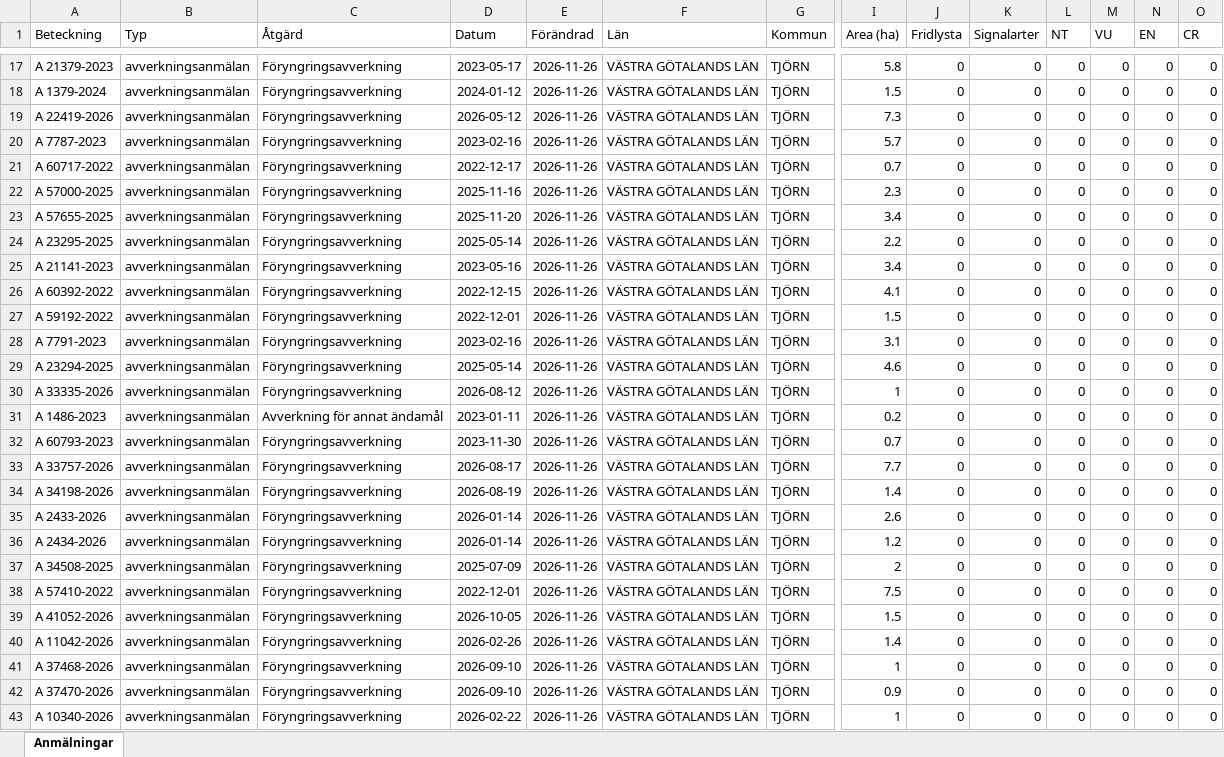
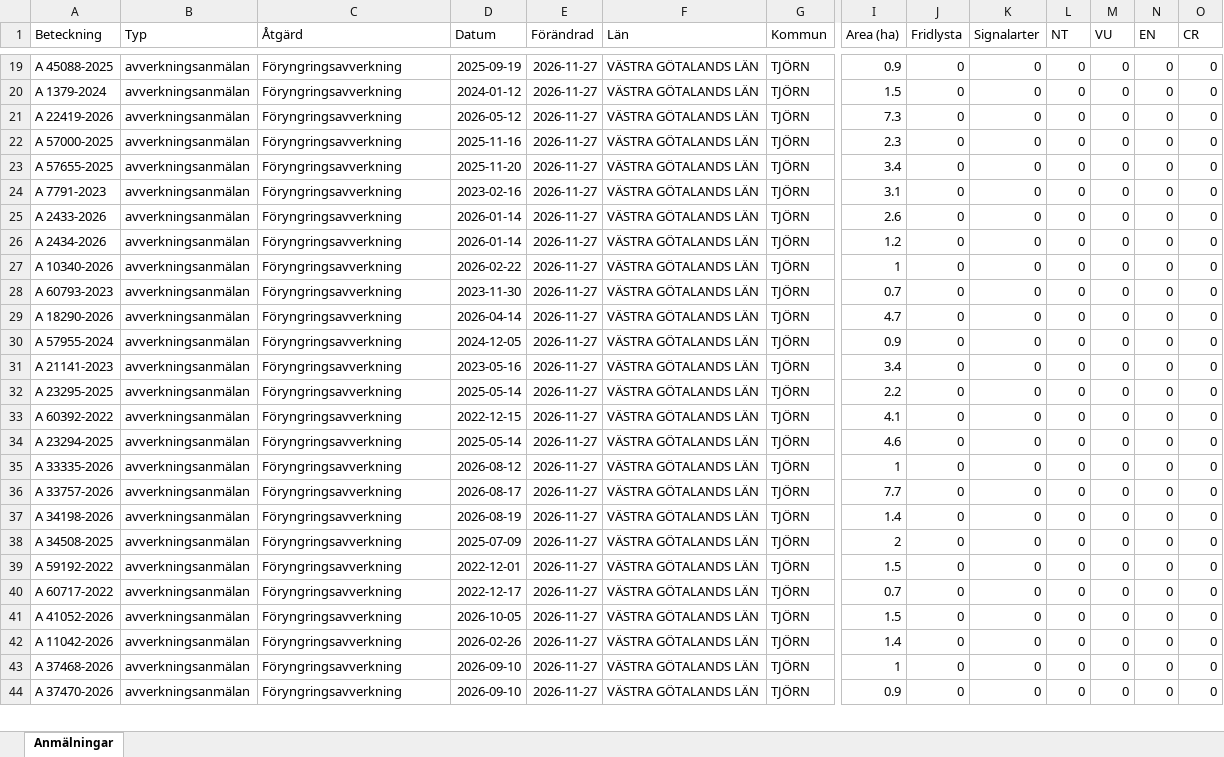
Before and after one commit to klasma/Logging_1419, an Excel workbook: Översikt TJÖRN.xlsx, sheet Anmälningar, drawn as a sheet; only a part is shown, gaps mark what is left out; values as stored, in another font and other column widths than the file's, no borders; removed rows and columns are numbered as before the commit, all else as after; rows hold the shown columns only; the diff covers the shown part only; the diff names each change by its address in the sheet, - before the commit and + after, or states it on an @@ line.

```diff
--- a/Översikt TJÖRN.xlsx (sheet Anmälningar)
+++ b/Översikt TJÖRN.xlsx (sheet Anmälningar)
-A19 (Beteckning): A 21379-2023
+A19 (Beteckning): A 45088-2025
-D19 (Datum): 2023-05-17
+D19 (Datum): 2025-09-19
-E19:E21 (Förändrad): 2026-11-26
+E19:E21 (Förändrad): 2026-11-27
-I19 (Area (ha)): 5.8
+I19 (Area (ha)): 0.9
-row 20: A 7787-2023 | avverkningsanmälan | Föryngringsavverkning | 2023-02-16 | 2026-11-26 | VÄSTRA GÖTALANDS LÄN | TJÖRN | 5.7 | 0 | 0 | 0 | 0 | 0 | 0
-row 21: A 60717-2022 | avverkningsanmälan | Föryngringsavverkning | 2022-12-17 | 2026-11-26 | VÄSTRA GÖTALANDS LÄN | TJÖRN | 0.7 | 0 | 0 | 0 | 0 | 0 | 0
-E22:E23 (Förändrad): 2026-11-26
+E22:E23 (Förändrad): 2026-11-27
+row 24: A 7791-2023 | avverkningsanmälan | Föryngringsavverkning | 2023-02-16 | 2026-11-27 | VÄSTRA GÖTALANDS LÄN | TJÖRN | 3.1 | 0 | 0 | 0 | 0 | 0 | 0
+row 25: A 2433-2026 | avverkningsanmälan | Föryngringsavverkning | 2026-01-14 | 2026-11-27 | VÄSTRA GÖTALANDS LÄN | TJÖRN | 2.6 | 0 | 0 | 0 | 0 | 0 | 0
+row 26: A 2434-2026 | avverkningsanmälan | Föryngringsavverkning | 2026-01-14 | 2026-11-27 | VÄSTRA GÖTALANDS LÄN | TJÖRN | 1.2 | 0 | 0 | 0 | 0 | 0 | 0
+row 27: A 10340-2026 | avverkningsanmälan | Föryngringsavverkning | 2026-02-22 | 2026-11-27 | VÄSTRA GÖTALANDS LÄN | TJÖRN | 1 | 0 | 0 | 0 | 0 | 0 | 0
+row 28: A 60793-2023 | avverkningsanmälan | Föryngringsavverkning | 2023-11-30 | 2026-11-27 | VÄSTRA GÖTALANDS LÄN | TJÖRN | 0.7 | 0 | 0 | 0 | 0 | 0 | 0
+row 29: A 18290-2026 | avverkningsanmälan | Föryngringsavverkning | 2026-04-14 | 2026-11-27 | VÄSTRA GÖTALANDS LÄN | TJÖRN | 4.7 | 0 | 0 | 0 | 0 | 0 | 0
-A30 (Beteckning): A 23295-2025
+A30 (Beteckning): A 57955-2024
-D30 (Datum): 2025-05-14
+D30 (Datum): 2024-12-05
-E30:E31 (Förändrad): 2026-11-26
+E30:E31 (Förändrad): 2026-11-27
-I30 (Area (ha)): 2.2
+I30 (Area (ha)): 0.9
+row 32: A 23295-2025 | avverkningsanmälan | Föryngringsavverkning | 2025-05-14 | 2026-11-27 | VÄSTRA GÖTALANDS LÄN | TJÖRN | 2.2 | 0 | 0 | 0 | 0 | 0 | 0
-E33 (Förändrad): 2026-11-26
+E33 (Förändrad): 2026-11-27
-row 27: A 59192-2022 | avverkningsanmälan | Föryngringsavverkning | 2022-12-01 | 2026-11-26 | VÄSTRA GÖTALANDS LÄN | TJÖRN | 1.5 | 0 | 0 | 0 | 0 | 0 | 0
-row 28: A 7791-2023 | avverkningsanmälan | Föryngringsavverkning | 2023-02-16 | 2026-11-26 | VÄSTRA GÖTALANDS LÄN | TJÖRN | 3.1 | 0 | 0 | 0 | 0 | 0 | 0
-E34:E35 (Förändrad): 2026-11-26
+E34:E35 (Förändrad): 2026-11-27
-row 31: A 1486-2023 | avverkningsanmälan | Avverkning för annat ändamål | 2023-01-11 | 2026-11-26 | VÄSTRA GÖTALANDS LÄN | TJÖRN | 0.2 | 0 | 0 | 0 | 0 | 0 | 0
-row 32: A 60793-2023 | avverkningsanmälan | Föryngringsavverkning | 2023-11-30 | 2026-11-26 | VÄSTRA GÖTALANDS LÄN | TJÖRN | 0.7 | 0 | 0 | 0 | 0 | 0 | 0
-E36:E37 (Förändrad): 2026-11-26
+E36:E37 (Förändrad): 2026-11-27
-row 35: A 2433-2026 | avverkningsanmälan | Föryngringsavverkning | 2026-01-14 | 2026-11-26 | VÄSTRA GÖTALANDS LÄN | TJÖRN | 2.6 | 0 | 0 | 0 | 0 | 0 | 0
-row 36: A 2434-2026 | avverkningsanmälan | Föryngringsavverkning | 2026-01-14 | 2026-11-26 | VÄSTRA GÖTALANDS LÄN | TJÖRN | 1.2 | 0 | 0 | 0 | 0 | 0 | 0
-E38:E39 (Förändrad): 2026-11-26
+E38:E39 (Förändrad): 2026-11-27
-A39 (Beteckning): A 57410-2022
+A39 (Beteckning): A 59192-2022
-I39 (Area (ha)): 7.5
+I39 (Area (ha)): 1.5
+row 40: A 60717-2022 | avverkningsanmälan | Föryngringsavverkning | 2022-12-17 | 2026-11-27 | VÄSTRA GÖTALANDS LÄN | TJÖRN | 0.7 | 0 | 0 | 0 | 0 | 0 | 0
-E41:E44 (Förändrad): 2026-11-26
+E41:E44 (Förändrad): 2026-11-27
-row 43: A 10340-2026 | avverkningsanmälan | Föryngringsavverkning | 2026-02-22 | 2026-11-26 | VÄSTRA GÖTALANDS LÄN | TJÖRN | 1 | 0 | 0 | 0 | 0 | 0 | 0
```
Also changed, not shown: 6 added rows, 5 removed rows and 40 edited cells elsewhere in this sheet, artfynd/A 11240-2026 artfynd.xlsx, artfynd/A 11250-2026 artfynd.xlsx, 46 other files.
